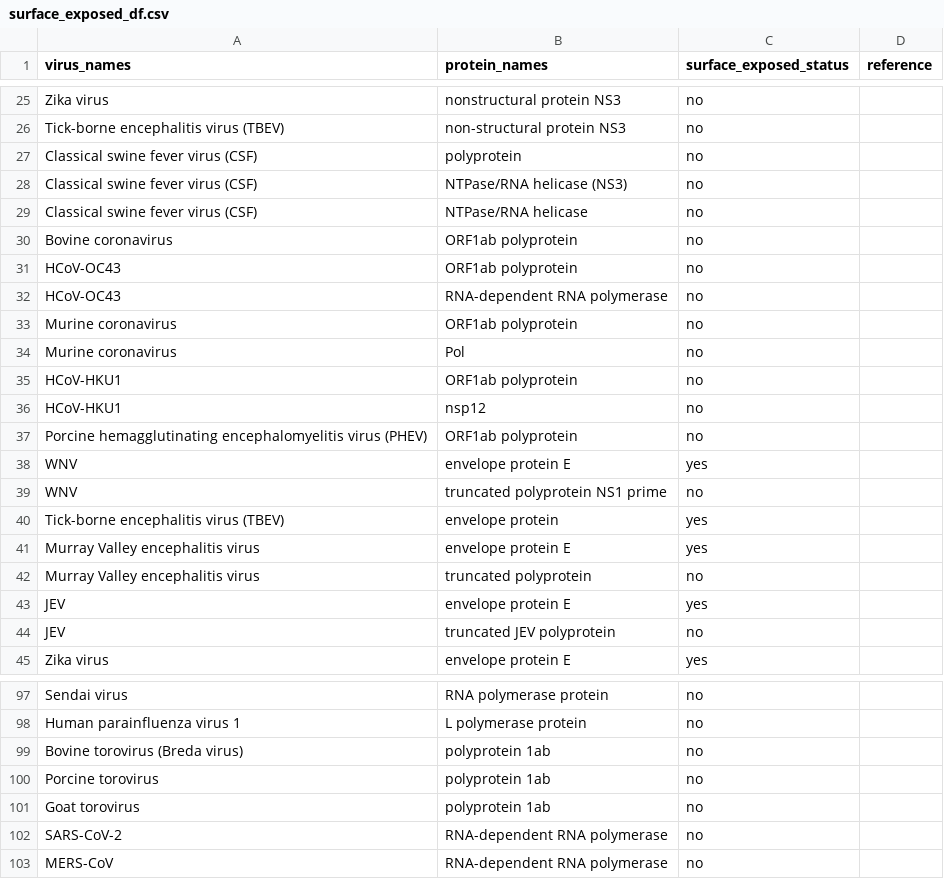
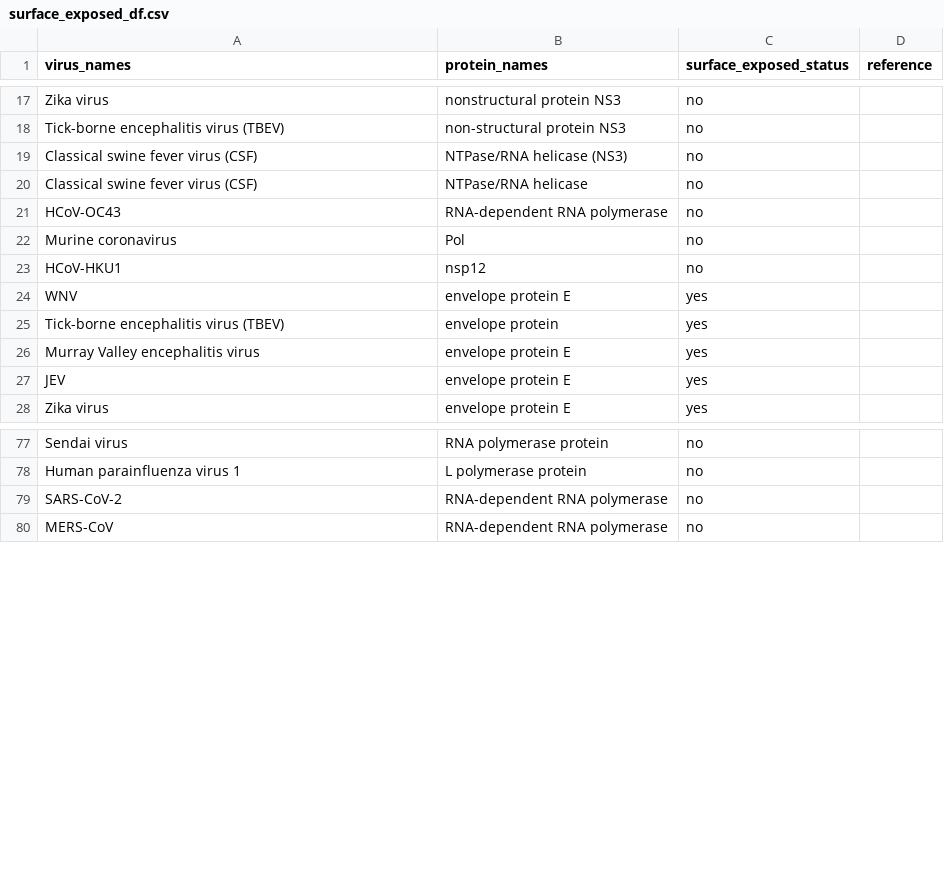
Before and after one commit to lanl/ldrd_virus_work, a CSV file: viral_seq/data/surface_exposed_df.csv, drawn as a sheet; only a part is shown, gaps mark what is left out; the diff covers the shown part only.

Commit message:
MAINT: remove polyprotein entries from dataframe and clean up mapping errors
- removed entries that contained non-single polyproteins
- fixed surface exposure status entries with typos

```diff
--- a/viral_seq/data/surface_exposed_df.csv
+++ b/viral_seq/data/surface_exposed_df.csv
@@ -26,20 +18,11 @@ Zika virus,nonstructural protein NS3,no,
 Tick-borne encephalitis virus (TBEV),non-structural protein NS3,no,
-Classical swine fever virus (CSF),polyprotein,no,
 Classical swine fever virus (CSF),NTPase/RNA helicase (NS3),no,
 Classical swine fever virus (CSF),NTPase/RNA helicase,no,
-Bovine coronavirus,ORF1ab polyprotein,no,
-HCoV-OC43,ORF1ab polyprotein,no,
 HCoV-OC43,RNA-dependent RNA polymerase,no,
-Murine coronavirus,ORF1ab polyprotein,no,
 Murine coronavirus,Pol,no,
-HCoV-HKU1,ORF1ab polyprotein,no,
 HCoV-HKU1,nsp12,no,
-Porcine hemagglutinating encephalomyelitis virus (PHEV),ORF1ab polyprotein,no,
 WNV,envelope protein E,yes,
-WNV,truncated polyprotein NS1 prime,no,
 Tick-borne encephalitis virus (TBEV),envelope protein,yes,
 Murray Valley encephalitis virus,envelope protein E,yes,
-Murray Valley encephalitis virus,truncated polyprotein,no,
 JEV,envelope protein E,yes,
-JEV,truncated JEV polyprotein,no,
 Zika virus,envelope protein E,yes,
@@ -98,5 +78,2 @@ Sendai virus,RNA polymerase protein,no,
 Human parainfluenza virus 1,L polymerase protein,no,
-Bovine torovirus (Breda virus),polyprotein 1ab,no,
-Porcine torovirus,polyprotein 1ab,no,
-Goat torovirus,polyprotein 1ab,no,
 SARS-CoV-2,RNA-dependent RNA polymerase,no,
```
Also changed, not shown: 37 removed rows and 11 edited cells elsewhere in this file.
